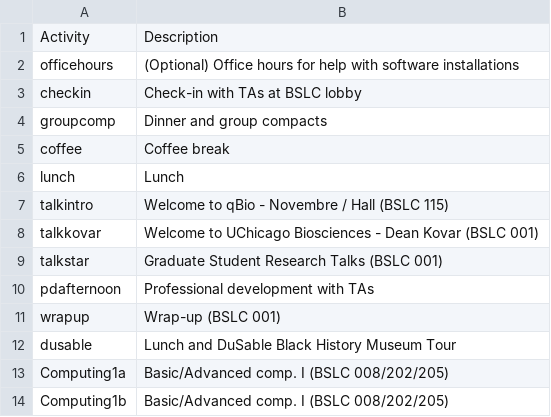
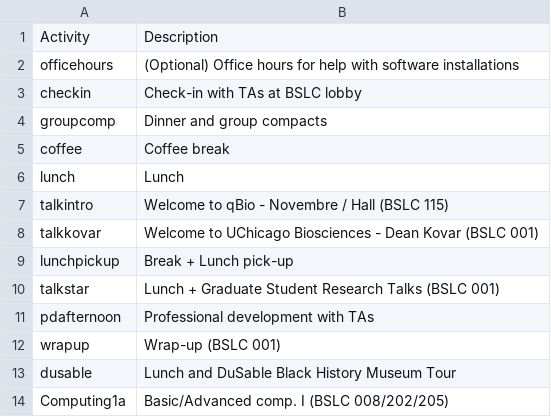
Before and after one commit to jnovembre/BSD-QBio, a CSV file: schedule/code_generate_schedule/tables/activities_name_room.csv, drawn as a sheet; only a part is shown; the shorter side is filled out with more unchanged rows.

Commit message:
Updates for Friday schedule change

```diff
--- a/schedule/code_generate_schedule/tables/activities_name_room.csv
+++ b/schedule/code_generate_schedule/tables/activities_name_room.csv
@@ -8,3 +8,4 @@ talkintro,Welcome to qBio - Novembre / Hall (BSLC 115)
 talkkovar,Welcome to UChicago Biosciences - Dean Kovar (BSLC 001)
-talkstar,Graduate Student Research Talks (BSLC 001)
+lunchpickup,Break + Lunch pick-up
+talkstar,Lunch + Graduate Student Research Talks (BSLC 001)
 pdafternoon,Professional development with TAs
```
Also changed, not shown: schedule/code_generate_schedule/tables/common.csv, 44 other files.
